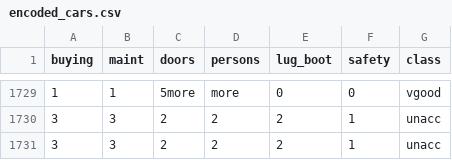
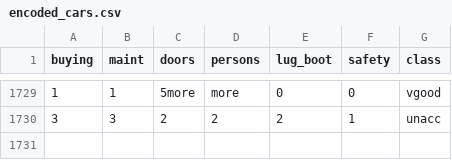
Before and after one commit to thangle253/Project-data-set-Py, a CSV file: encoded_cars.csv, drawn as a sheet; only a part is shown, gaps mark what is left out; the diff names each change by its address in the sheet, - before the commit and + after, or states it on an @@ line.

```diff
--- a/encoded_cars.csv
+++ b/encoded_cars.csv
-row 1731: 3 | 3 | 2 | 2 | 2 | 1 | unacc
```
Also changed, not shown: car_new.csv, cleaned_cars.csv, 1 other file.
